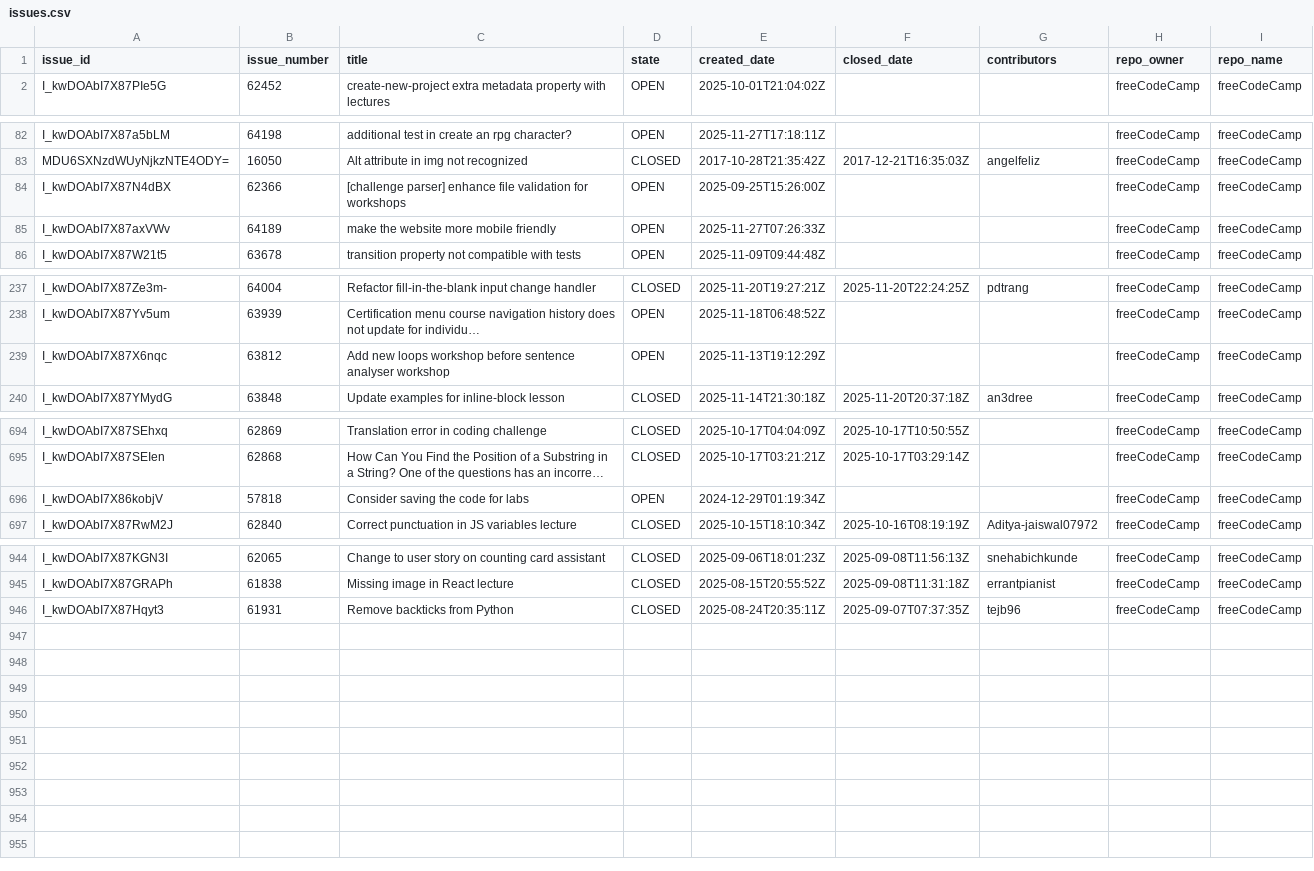
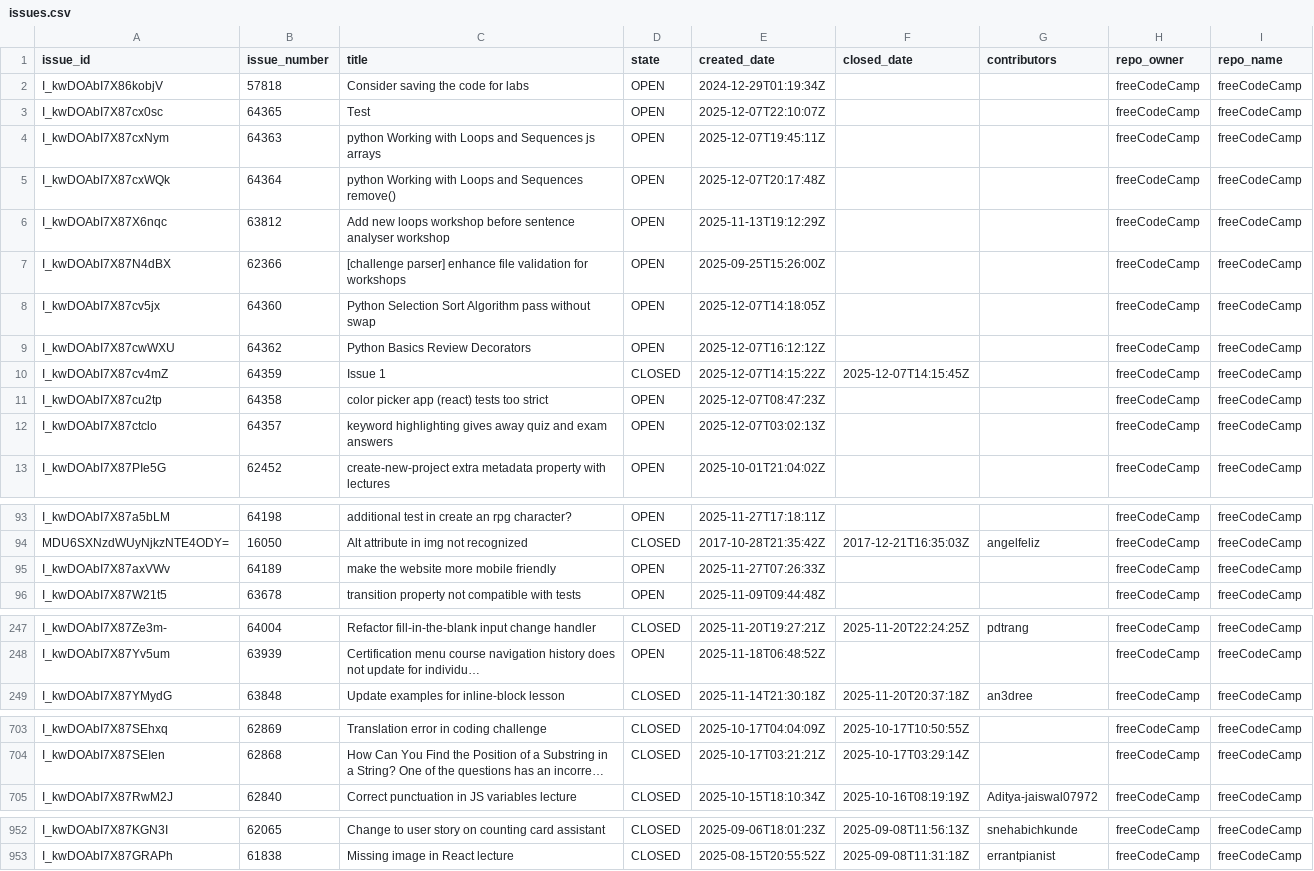
Before and after one commit to longporo/repodata, a CSV file: issues.csv, drawn as a sheet; only a part is shown, gaps mark what is left out; long unchanged cells end in …; removed rows and columns are numbered as before the commit, all else as after; the diff names each change by its address in the sheet, - before the commit and + after, or states it on an @@ line.

```diff
--- a/issues.csv
+++ b/issues.csv
@@ row 696 moved to row 2: I_kwDOAbI7X86kobjV @@
+row 3: I_kwDOAbI7X87cx0sc | 64365 | Test | OPEN | 2025-12-07T22:10:07Z |  |  | freeCodeCamp | freeCodeCamp
+row 4: I_kwDOAbI7X87cxNym | 64363 | python Working with Loops and Sequences js arrays | OPEN | 2025-12-07T19:45:11Z |  |  | freeCodeCamp | freeCodeCamp
+row 5: I_kwDOAbI7X87cxWQk | 64364 | python Working with Loops and Sequences remove() | OPEN | 2025-12-07T20:17:48Z |  |  | freeCodeCamp | freeCodeCamp
@@ row 239 moved to row 6: I_kwDOAbI7X87X6nqc @@
@@ row 84 moved to row 7: I_kwDOAbI7X87N4dBX @@
+row 8: I_kwDOAbI7X87cv5jx | 64360 | Python Selection Sort Algorithm pass without swap | OPEN | 2025-12-07T14:18:05Z |  |  | freeCodeCamp | freeCodeCamp
+row 9: I_kwDOAbI7X87cwWXU | 64362 | Python Basics Review Decorators | OPEN | 2025-12-07T16:12:12Z |  |  | freeCodeCamp | freeCodeCamp
+row 10: I_kwDOAbI7X87cv4mZ | 64359 | Issue 1 | CLOSED | 2025-12-07T14:15:22Z | 2025-12-07T14:15:45Z |  | freeCodeCamp | freeCodeCamp
+row 11: I_kwDOAbI7X87cu2tp | 64358 | color picker app (react) tests too strict | OPEN | 2025-12-07T08:47:23Z |  |  | freeCodeCamp | freeCodeCamp
+row 12: I_kwDOAbI7X87ctclo | 64357 | keyword highlighting gives away quiz and exam answers | OPEN | 2025-12-07T03:02:13Z |  |  | freeCodeCamp | freeCodeCamp
-row 946: I_kwDOAbI7X87Hqyt3 | 61931 | Remove backticks from Python | CLOSED | 2025-08-24T20:35:11Z | 2025-09-07T07:37:35Z | tejb96 | freeCodeCamp | freeCodeCamp
```
